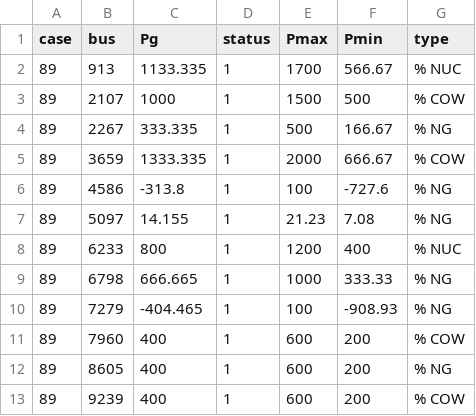
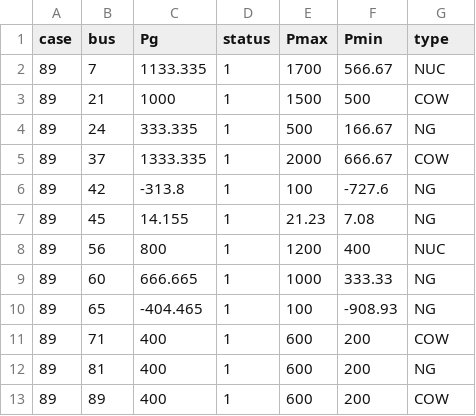
Before and after one commit to LucCote/Carbon-OPF, a CSV file: data/gen_data_case89.csv, drawn as a sheet.

```diff
--- a/data/gen_data_case89.csv
+++ b/data/gen_data_case89.csv
@@ -1,13 +1,13 @@
 case,bus,Pg,status,Pmax,Pmin,type
-89,913,1133.335,1,1700,566.67, % NUC
-89,2107,1000,1,1500,500, % COW
-89,2267,333.335,1,500,166.67, % NG
-89,3659,1333.335,1,2000,666.67, % COW
-89,4586,-313.8,1,100,-727.6, % NG
-89,5097,14.155,1,21.23,7.08, % NG
-89,6233,800,1,1200,400, % NUC
-89,6798,666.665,1,1000,333.33, % NG
-89,7279,-404.465,1,100,-908.93, % NG
-89,7960,400,1,600,200, % COW
-89,8605,400,1,600,200, % NG
-89,9239,400,1,600,200, % COW
+89,7,1133.335,1,1700,566.67,NUC
+89,21,1000,1,1500,500,COW
+89,24,333.335,1,500,166.67,NG
+89,37,1333.335,1,2000,666.67,COW
+89,42,-313.8,1,100,-727.6,NG
+89,45,14.155,1,21.23,7.08,NG
+89,56,800,1,1200,400,NUC
+89,60,666.665,1,1000,333.33,NG
+89,65,-404.465,1,100,-908.93,NG
+89,71,400,1,600,200,COW
+89,81,400,1,600,200,NG
+89,89,400,1,600,200,COW
```
Also changed, not shown: data/branch_data_case89.csv, data/bus_data_case89.csv, 3 other files.
